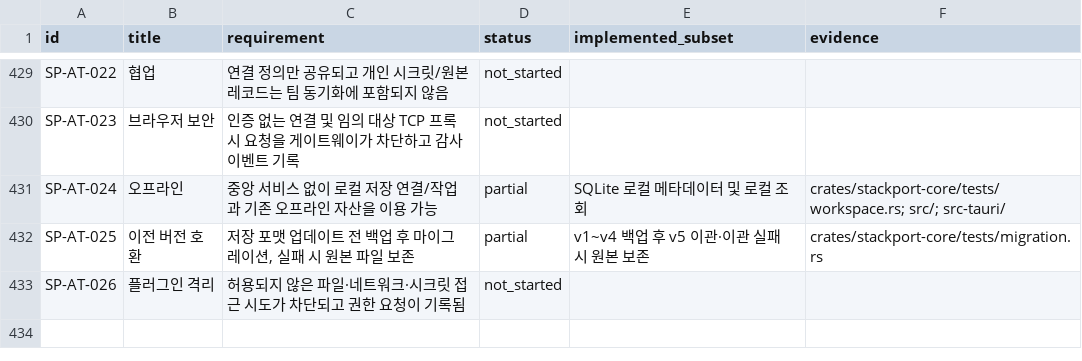
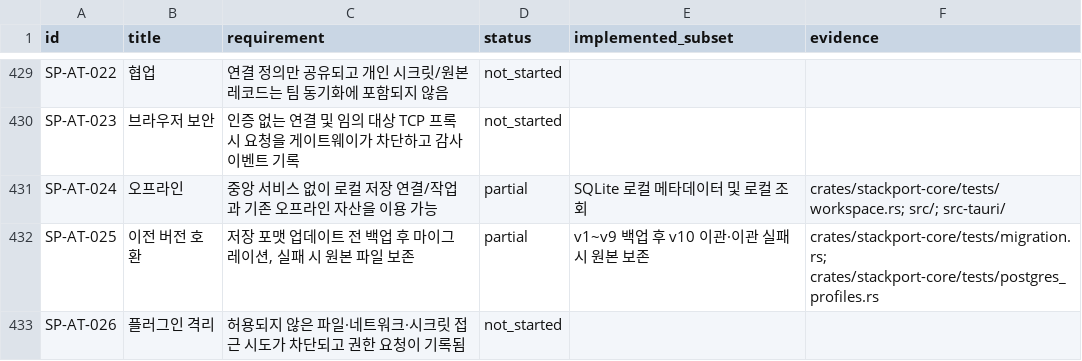
Before and after one commit to KimPolar/StackPort, a CSV file: docs/requirements.csv, drawn as a sheet; only a part is shown, gaps mark what is left out; the diff covers the shown part only.

Commit message:
feat: browse PostgreSQL with verified TLS and SSH tunnels

```diff
--- a/docs/requirements.csv
+++ b/docs/requirements.csv
@@ -431,3 +431,3 @@ SP-AT-023,브라우저 보안,인증 없는 연결 및 임의 대상 TCP 프록
 SP-AT-024,오프라인,중앙 서비스 없이 로컬 저장 연결/작업과 기존 오프라인 자산을 이용 가능,partial,SQLite 로컬 메타데이터 및 로컬 조회,crates/stackport-core/tests/workspace.rs; src/; src-tauri/
-SP-AT-025,이전 버전 호환,"저장 포맷 업데이트 전 백업 후 마이그레이션, 실패 시 원본 파일 보존",partial,v1~v4 백업 후 v5 이관·이관 실패 시 원본 보존,crates/stackport-core/tests/migration.rs
+SP-AT-025,이전 버전 호환,"저장 포맷 업데이트 전 백업 후 마이그레이션, 실패 시 원본 파일 보존",partial,v1~v9 백업 후 v10 이관·이관 실패 시 원본 보존,crates/stackport-core/tests/migration.rs; crates/stackport-core/tests/postgres_profiles.rs
 SP-AT-026,플러그인 격리,허용되지 않은 파일·네트워크·시크릿 접근 시도가 차단되고 권한 요청이 기록됨,not_started,,
```
Also changed, not shown: 52 edited cells elsewhere in this file, 22 other files.
